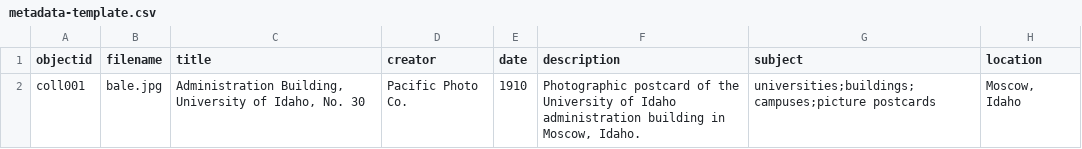
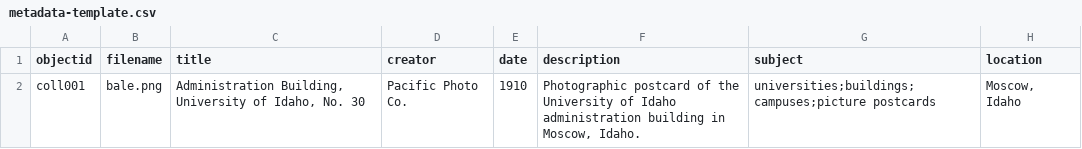
Before and after one commit to melissarogalski/BunteKerken., a CSV file: assets/data/metadata-template.csv, drawn as a sheet; only a part is shown; the diff names each change by its address in the sheet, - before the commit and + after, or states it on an @@ line.

Commit message:
Update metadata-template.csv

```diff
--- a/assets/data/metadata-template.csv
+++ b/assets/data/metadata-template.csv
-B2 (filename): bale.jpg
+B2 (filename): bale.png
```
